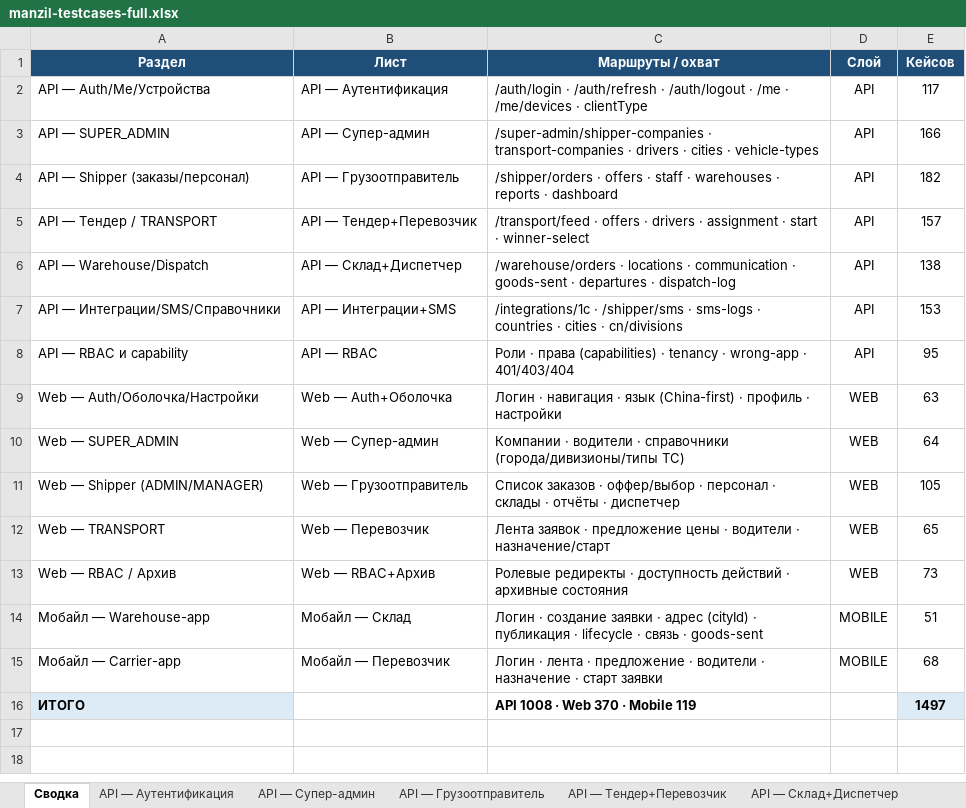
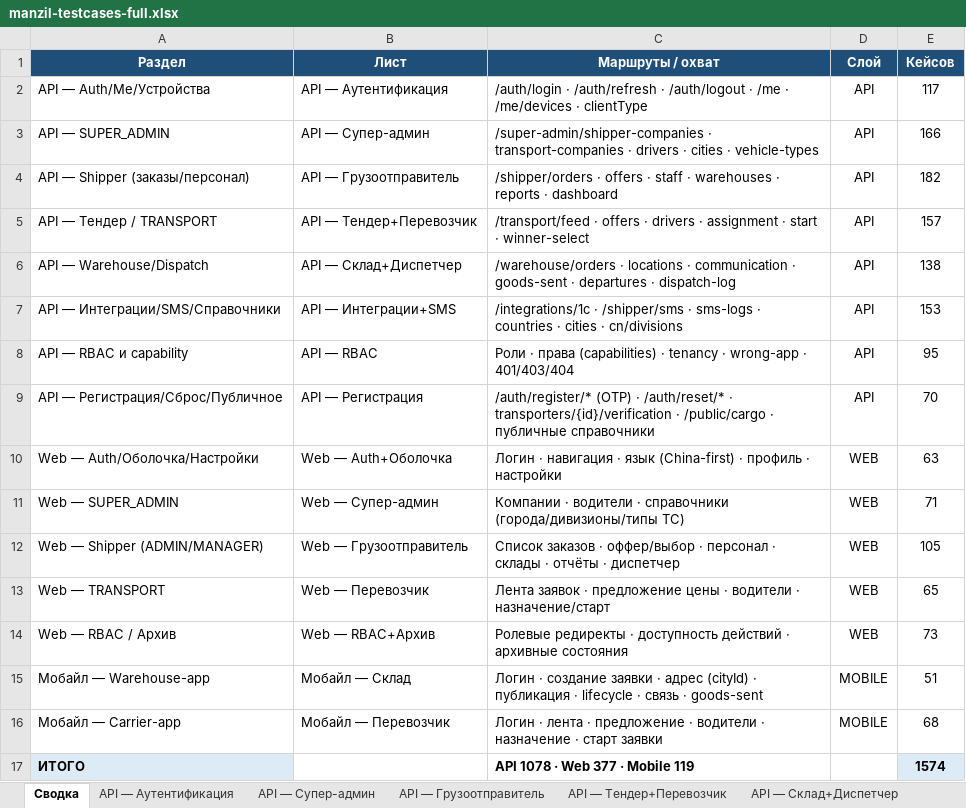
Before and after one commit to NawrizbekBegimbaev/manzil_autotest, an Excel workbook: docs/testcases/manzil-testcases-full.xlsx, sheet Сводка, drawn as a sheet; values as stored, in another font and other column widths than the file's, no borders; addresses are those after the commit; the diff names each change by its address in the sheet, - before the commit and + after, or states it on an @@ line.

```diff
--- a/docs/testcases/manzil-testcases-full.xlsx (sheet Сводка)
+++ b/docs/testcases/manzil-testcases-full.xlsx (sheet Сводка)
+row 9: API — Регистрация/Сброс/Публичное | API — Регистрация | /auth/register/* (OTP) · /auth/reset/* · transporters/{id}/verification · /public/cargo · публичные справочники | API | 70
-E11 (Кейсов): 64
+E11 (Кейсов): 71
-C17 (Маршруты / охват): API 1008 · Web 370 · Mobile 119
+C17 (Маршруты / охват): API 1078 · Web 377 · Mobile 119
-E17 (Кейсов): 1497
+E17 (Кейсов): 1574
```
Also changed, not shown: sheet Web — Супер-админ, sheet Web — Auth+Оболочка, other sheet tabs, docs/testcases/manzil-api-testcases.xlsx, docs/testcases/manzil-mobile-testcases.xlsx, 5 other files.
